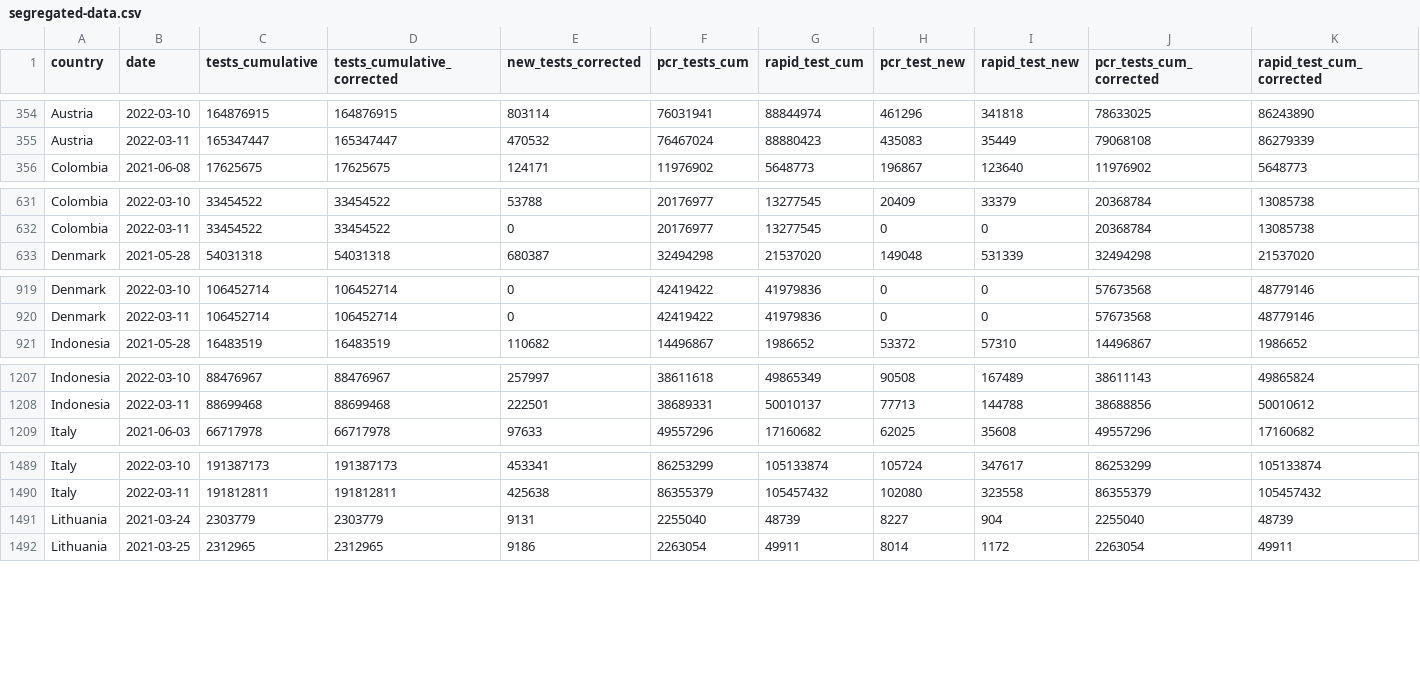
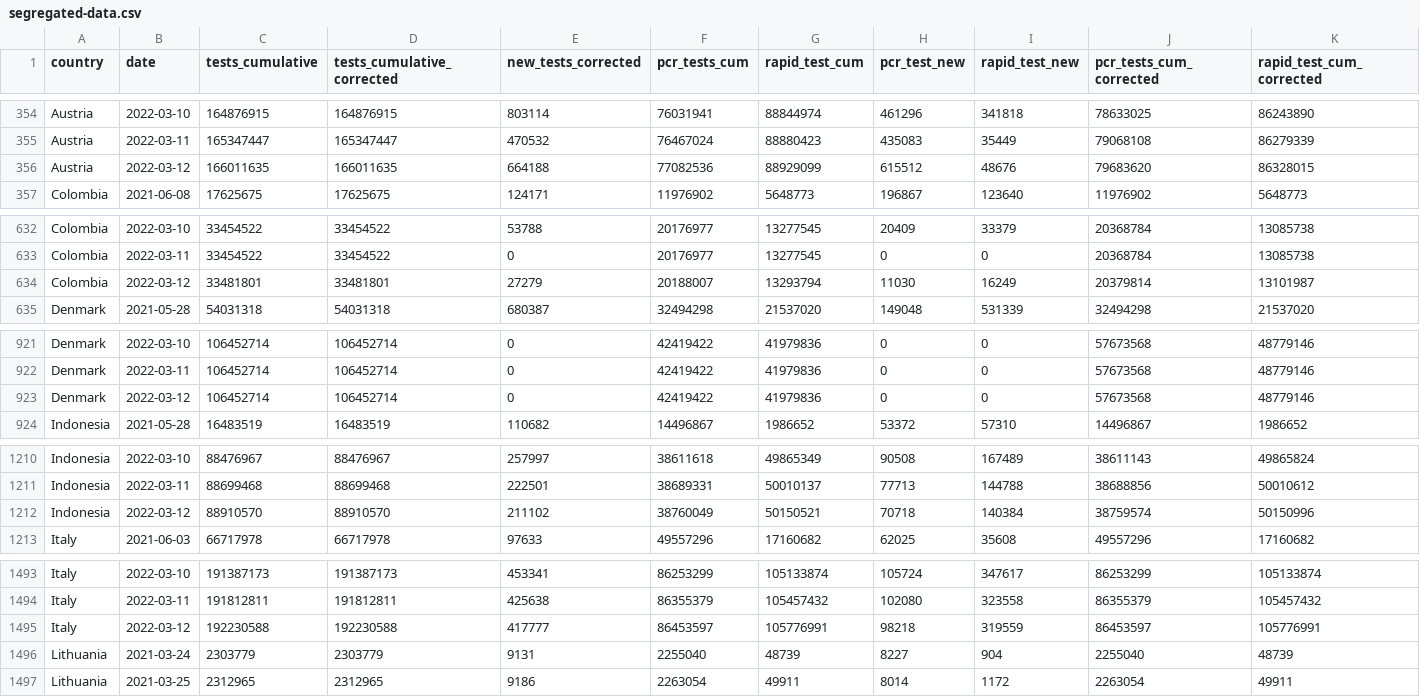
Before and after one commit to finddx/FINDCov19Tracker, a CSV file: reference/segregated-data.csv, drawn as a sheet; only a part is shown, gaps mark what is left out; rows hold the shown columns only; the diff covers the shown part only; the diff names each change by its address in the sheet, - before the commit and + after, or states it on an @@ line.

```diff
--- a/reference/segregated-data.csv
+++ b/reference/segregated-data.csv
+row 356: Austria | 2022-03-12 | 166011635 | 166011635 | 664188 | 77082536 | 88929099 | 615512 | 48676 | 79683620 | 86328015
+row 634: Colombia | 2022-03-12 | 33481801 | 33481801 | 27279 | 20188007 | 13293794 | 11030 | 16249 | 20379814 | 13101987
+row 923: Denmark | 2022-03-12 | 106452714 | 106452714 | 0 | 42419422 | 41979836 | 0 | 0 | 57673568 | 48779146
+row 1212: Indonesia | 2022-03-12 | 88910570 | 88910570 | 211102 | 38760049 | 50150521 | 70718 | 140384 | 38759574 | 50150996
+row 1495: Italy | 2022-03-12 | 192230588 | 192230588 | 417777 | 86453597 | 105776991 | 98218 | 319559 | 86453597 | 105776991
```
Also changed, not shown: 5 added rows elsewhere in this file, reference/segregated_tests.csv, 3 other files.
